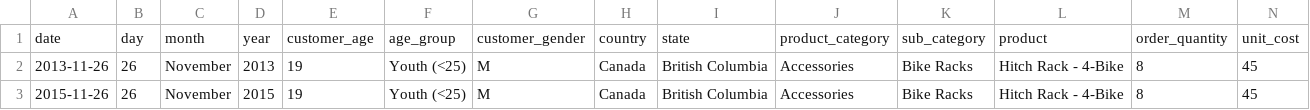
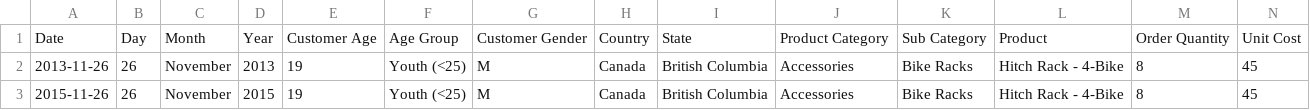
Before and after one commit to Dvidal7788/DataLynx, a CSV file: csv/sales_data2.csv, drawn as a sheet; only a part is shown; removed rows and columns are numbered as before the commit, all else as after; rows hold the shown columns only; the diff names each change by its address in the sheet, - before the commit and + after, or states it on an @@ line.

```diff
--- a/csv/sales_data2.csv
+++ b/csv/sales_data2.csv
-row 1: date | day | month | year | customer_age | age_group | customer_gender | country | state | product_category | sub_category | product | order_quantity | unit_cost
+row 1: Date | Day | Month | Year | Customer Age | Age Group | Customer Gender | Country | State | Product Category | Sub Category | Product | Order Quantity | Unit Cost
```
Also changed, not shown: csv/corner_cases.csv, csv/printers.csv.csv, 44 other files.
